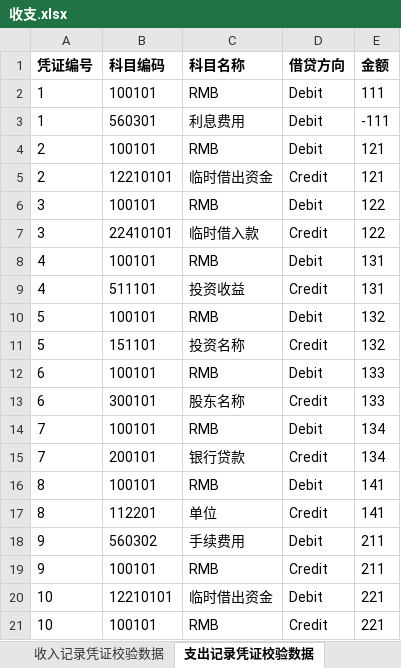
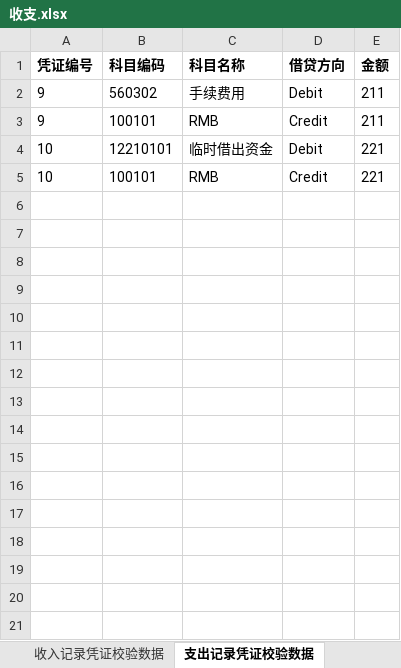
Before and after one commit to huangcaiyan/e2e-test, an Excel workbook: test_data/收支.xlsx, sheet 支出记录凭证校验数据, drawn as a sheet; values as stored, in another font and other column widths than the file's, no borders; the diff names each change by its address in the sheet, - before the commit and + after, or states it on an @@ line.

```diff
--- a/test_data/收支.xlsx (sheet 支出记录凭证校验数据)
+++ b/test_data/收支.xlsx (sheet 支出记录凭证校验数据)
-row 2: 1 | 100101 | RMB | Debit | 111
-row 3: 1 | 560301 | 利息费用 | Debit | -111
-row 4: 2 | 100101 | RMB | Debit | 121
-row 5: 2 | 12210101 | 临时借出资金 | Credit | 121
-row 6: 3 | 100101 | RMB | Debit | 122
-row 7: 3 | 22410101 | 临时借入款 | Credit | 122
-row 8: 4 | 100101 | RMB | Debit | 131
-row 9: 4 | 511101 | 投资收益 | Credit | 131
-row 10: 5 | 100101 | RMB | Debit | 132
-row 11: 5 | 151101 | 投资名称 | Credit | 132
-row 12: 6 | 100101 | RMB | Debit | 133
-row 13: 6 | 300101 | 股东名称 | Credit | 133
-row 14: 7 | 100101 | RMB | Debit | 134
-row 15: 7 | 200101 | 银行贷款 | Credit | 134
-row 16: 8 | 100101 | RMB | Debit | 141
-row 17: 8 | 112201 | 单位 | Credit | 141
```
Also changed, not shown: sheet 收入记录凭证校验数据, test_data/创建公司.xlsx, 6 other files.
